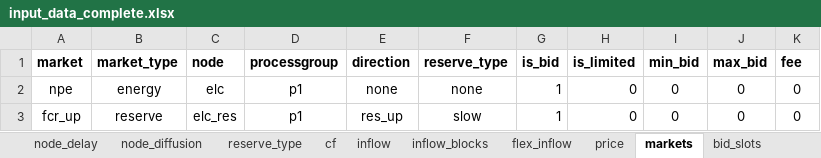
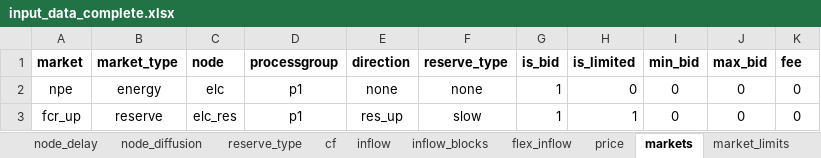
Before and after one commit to predicer-tools/Predicer, an Excel workbook: input_data/input_data_complete.xlsx, sheet markets, drawn as a sheet; values as stored, in another font and other column widths than the file's, no borders; the diff names each change by its address in the sheet, - before the commit and + after, or states it on an @@ line.

Commit message:
Update input_data_complete.xlsx
Added flex inflow and market limitations to the example input data

```diff
--- a/input_data/input_data_complete.xlsx (sheet markets)
+++ b/input_data/input_data_complete.xlsx (sheet markets)
+sheet tab: market_limits
-H3 (is_limited): 0
+H3 (is_limited): 1
```
Also changed, not shown: sheet flex_inflow.
